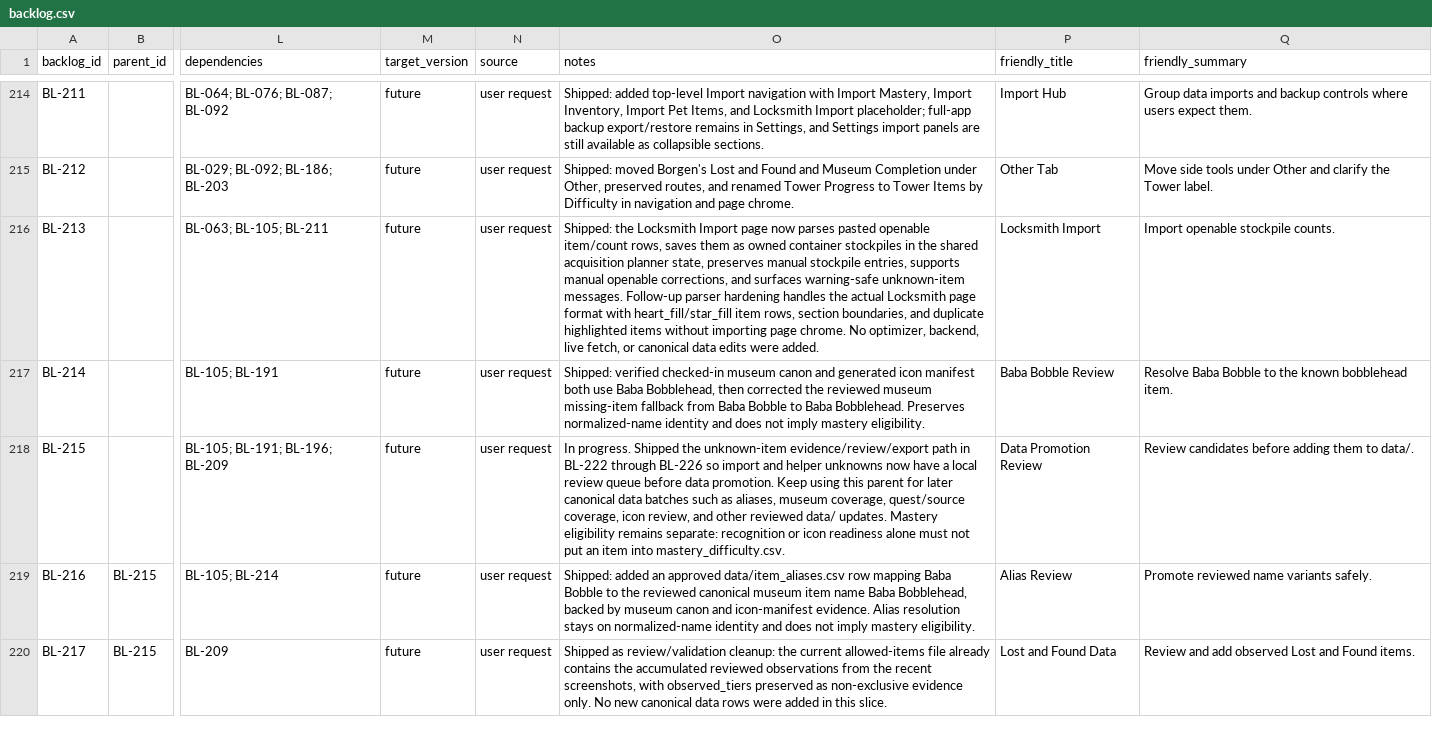
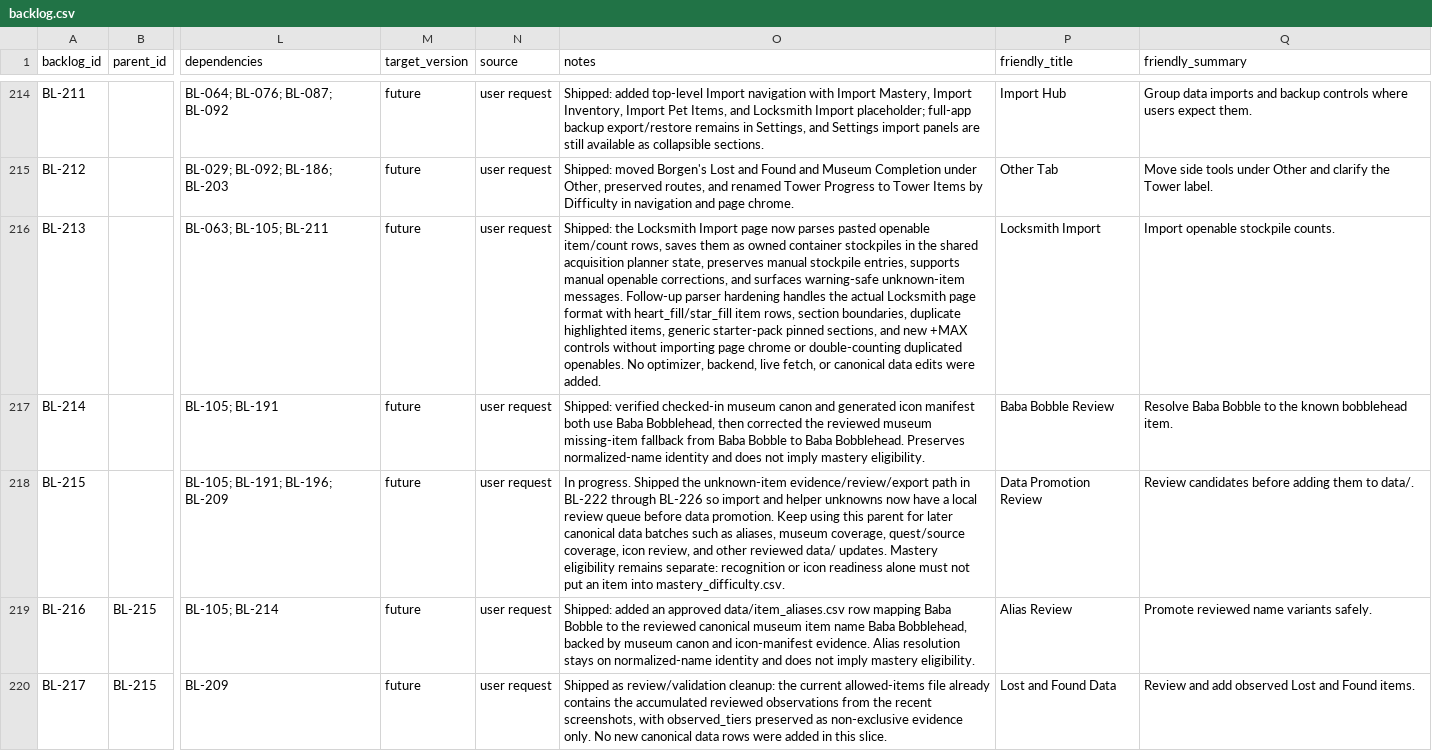
Before and after one commit to missvin/farmrpg-tools, a CSV file: planning/backlog.csv, drawn as a sheet; only a part is shown, gaps mark what is left out; the diff names each change by its address in the sheet, - before the commit and + after, or states it on an @@ line.

Commit message:
fix(import): handle locksmith max controls

```diff
--- a/planning/backlog.csv
+++ b/planning/backlog.csv
-O216 (notes): …section boundaries, and duplicate highlighted items without importing page chrome. No optimizer,…
+O216 (notes): …section boundaries, duplicate highlighted items, generic starter-pack pinned sections, and new +MAX controls without importing page chrome or double-counting duplicated openables. No optimizer,…
```
Also changed, not shown: 3 other files.
